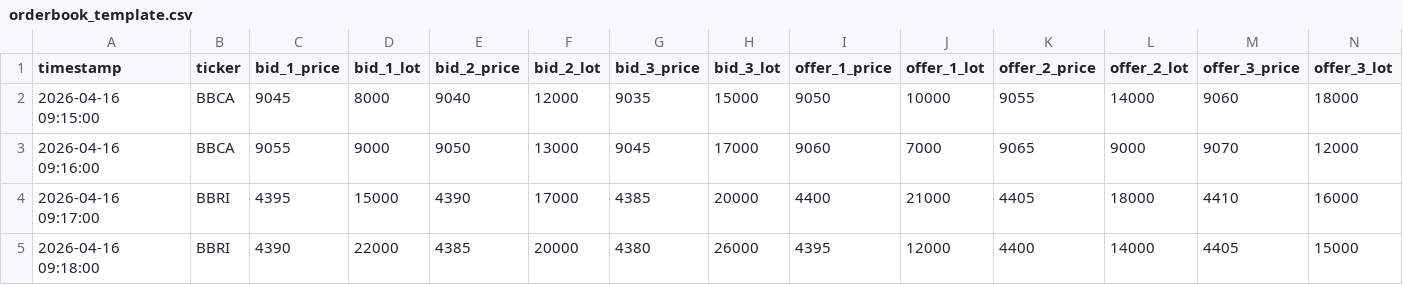
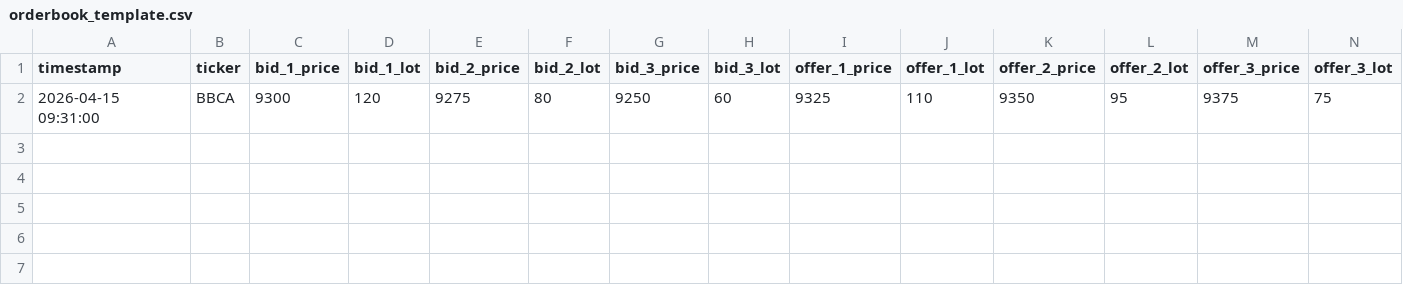
Before and after one commit to edgani/rmr, a CSV file: data/orderbook_template.csv, drawn as a sheet; removed rows and columns are numbered as before the commit, all else as after; the diff names each change by its address in the sheet, - before the commit and + after, or states it on an @@ line.

```diff
--- a/data/orderbook_template.csv
+++ b/data/orderbook_template.csv
-row 2: 2026-04-16 09:15:00 | BBCA | 9045 | 8000 | 9040 | 12000 | 9035 | 15000 | 9050 | 10000 | 9055 | 14000 | 9060 | 18000
-row 3: 2026-04-16 09:16:00 | BBCA | 9055 | 9000 | 9050 | 13000 | 9045 | 17000 | 9060 | 7000 | 9065 | 9000 | 9070 | 12000
-row 4: 2026-04-16 09:17:00 | BBRI | 4395 | 15000 | 4390 | 17000 | 4385 | 20000 | 4400 | 21000 | 4405 | 18000 | 4410 | 16000
-row 5: 2026-04-16 09:18:00 | BBRI | 4390 | 22000 | 4385 | 20000 | 4380 | 26000 | 4395 | 12000 | 4400 | 14000 | 4405 | 15000
+row 2: 2026-04-15 09:31:00 | BBCA | 9300 | 120 | 9275 | 80 | 9250 | 60 | 9325 | 110 | 9350 | 95 | 9375 | 75
```
Also changed, not shown: 18 other files.
